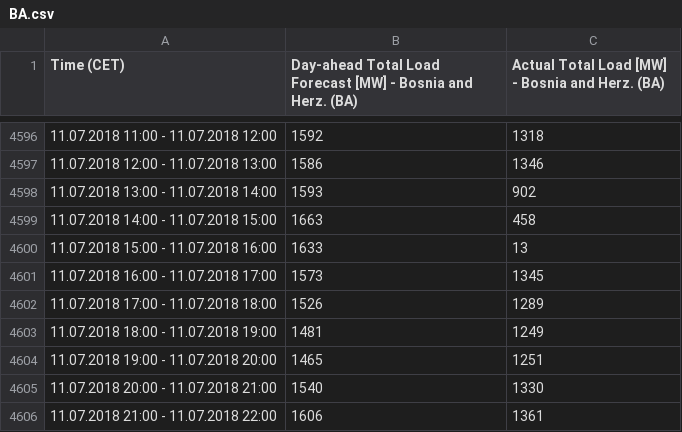
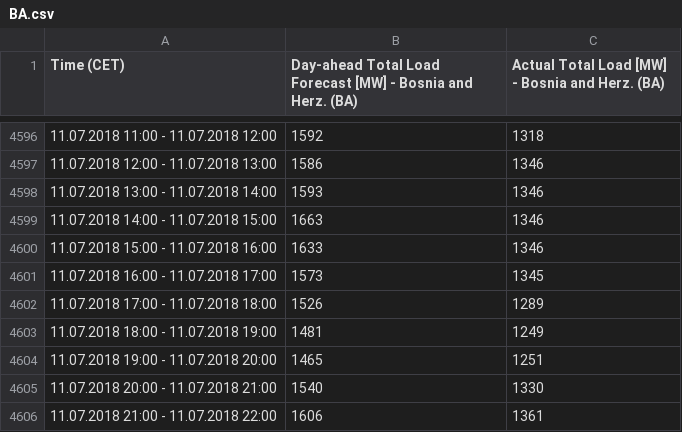
Before and after one commit to shuyb/ENERGY291, a CSV file: 2018/BA.csv, drawn as a sheet; only a part is shown, gaps mark what is left out.

```diff
--- a/2018/BA.csv
+++ b/2018/BA.csv
@@ -4597,5 +4597,5 @@ Time (CET),Day-ahead Total Load Forecast [MW] - Bosnia and Herz. (BA),Actual Tot
 11.07.2018 12:00 - 11.07.2018 13:00,1586,1346
-11.07.2018 13:00 - 11.07.2018 14:00,1593,902
-11.07.2018 14:00 - 11.07.2018 15:00,1663,458
-11.07.2018 15:00 - 11.07.2018 16:00,1633,13
+11.07.2018 13:00 - 11.07.2018 14:00,1593,1346
+11.07.2018 14:00 - 11.07.2018 15:00,1663,1346
+11.07.2018 15:00 - 11.07.2018 16:00,1633,1346
 11.07.2018 16:00 - 11.07.2018 17:00,1573,1345
```
Also changed, not shown: 34 other files.
